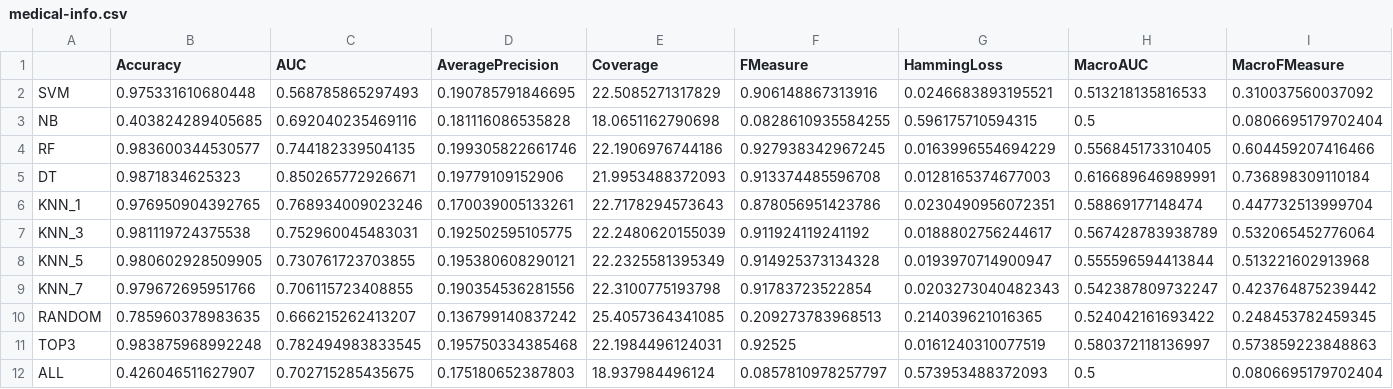
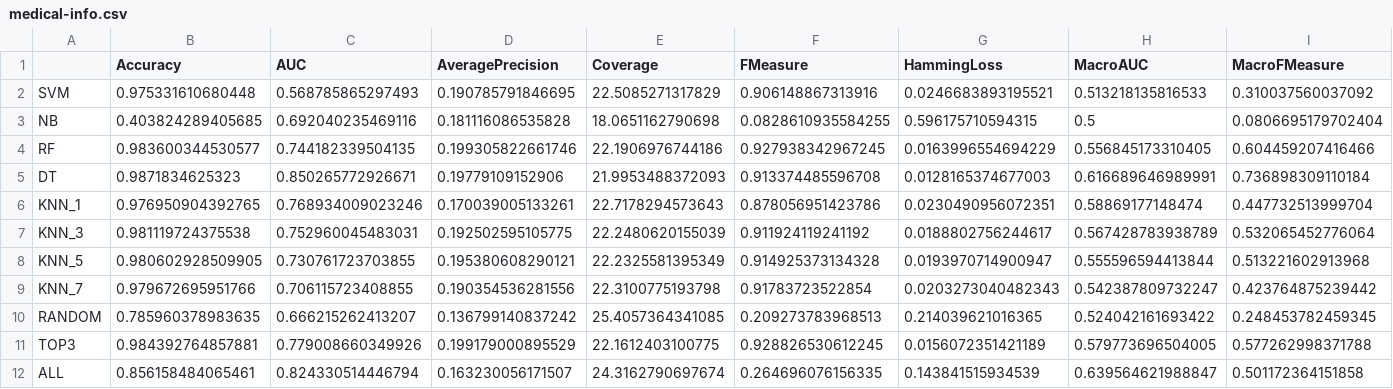
Before and after one commit to rivolli/mlmlbr, a CSV file: results/medical-info.csv, drawn as a sheet; only a part is shown; the diff covers the shown part only; the diff names each change by its address in the sheet, - before the commit and + after, or states it on an @@ line.

```diff
--- a/results/medical-info.csv
+++ b/results/medical-info.csv
-B11 (Accuracy): 0.983875968992248
+B11 (Accuracy): 0.984392764857881
-C11 (AUC): 0.782494983833545
+C11 (AUC): 0.779008660349926
-D11 (AveragePrecision): 0.195750334385468
+D11 (AveragePrecision): 0.199179000895529
-E11 (Coverage): 22.1984496124031
+E11 (Coverage): 22.1612403100775
-F11 (FMeasure): 0.92525
+F11 (FMeasure): 0.928826530612245
-G11 (HammingLoss): 0.0161240310077519
+G11 (HammingLoss): 0.0156072351421189
-H11 (MacroAUC): 0.580372118136997
+H11 (MacroAUC): 0.579773696504005
-I11 (MacroFMeasure): 0.573859223848863
+I11 (MacroFMeasure): 0.577262998371788
-B12 (Accuracy): 0.426046511627907
+B12 (Accuracy): 0.856158484065461
-C12 (AUC): 0.702715285435675
+C12 (AUC): 0.824330514446794
-D12 (AveragePrecision): 0.175180652387803
+D12 (AveragePrecision): 0.163230056171507
-E12 (Coverage): 18.937984496124
+E12 (Coverage): 24.3162790697674
-F12 (FMeasure): 0.0857810978257797
+F12 (FMeasure): 0.264696076156335
-G12 (HammingLoss): 0.573953488372093
+G12 (HammingLoss): 0.143841515934539
-H12 (MacroAUC): 0.5
+H12 (MacroAUC): 0.639564621988847
-I12 (MacroFMeasure): 0.0806695179702404
+I12 (MacroFMeasure): 0.501172364151858
```
Also changed, not shown: 21 edited cells elsewhere in this file, results/bibtex-info.csv, results/corel5k-info.csv, 35 other files.
